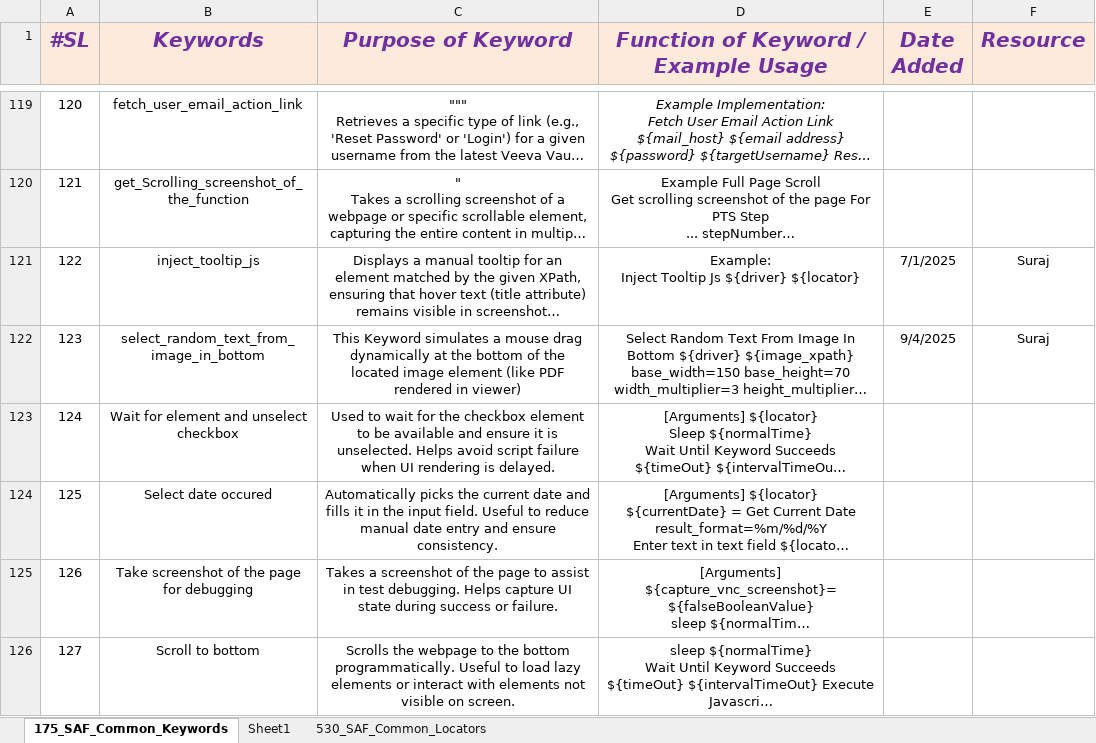
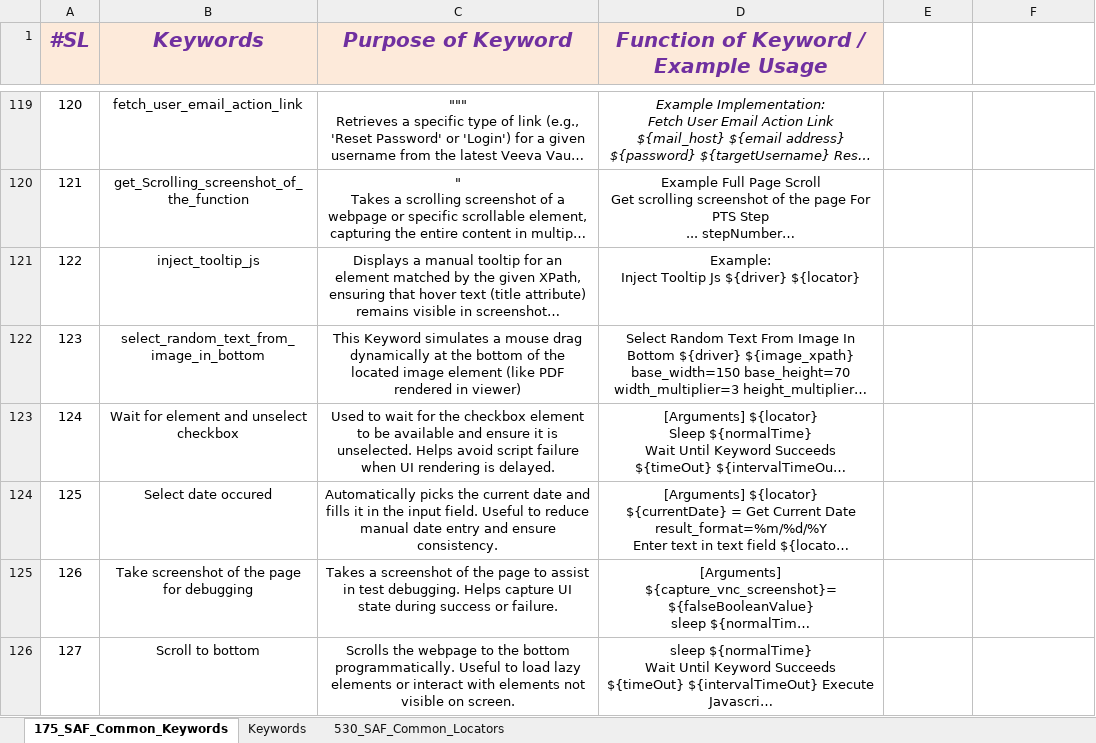
Before and after one commit to Shouvik-Ghosh01/Internal-Knowledge-Assistant, an Excel workbook: data/common_keywords_locators/SAF_Common_Keywords_Locators_v1.0.xlsx, sheet 175_SAF_Common_Keywords, drawn as a sheet; only a part is shown, gaps mark what is left out; long unchanged cells end in …; values as stored, in another font and other column widths than the file's, no borders; conditional formats not drawn; the diff names each change by its address in the sheet, - before the commit and + after, or states it on an @@ line.

```diff
--- a/data/common_keywords_locators/SAF_Common_Keywords_Locators_v1.0.xlsx (sheet 175_SAF_Common_Keywords)
+++ b/data/common_keywords_locators/SAF_Common_Keywords_Locators_v1.0.xlsx (sheet 175_SAF_Common_Keywords)
-sheet tab: Sheet1
+sheet tab: Keywords
-E1: Date Added
+E1: (empty)
-E1:F1 fill: #FDEADA
+E1:F1 fill: none
-F1: Resource
+F1: (empty)
-E121: 7/1/2025
+E121: (empty)
-F121:F122: Suraj
+F121:F122: (empty)
-E122: 9/4/2025
+E122: (empty)
```
Also changed, not shown: sheet Keywords, sheet 530_SAF_Common_Locators, data/validation_checklist/Report Verification Checklist.xlsx.
